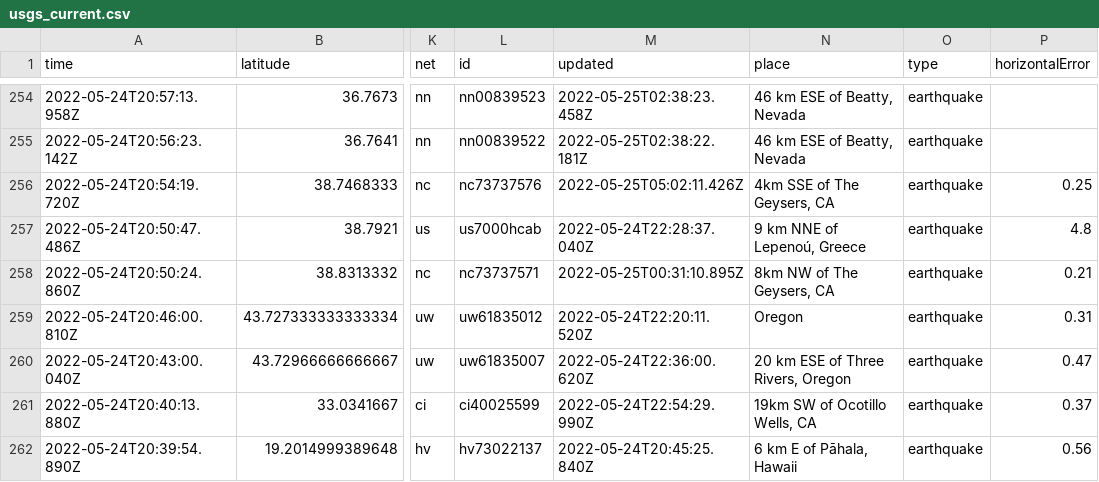
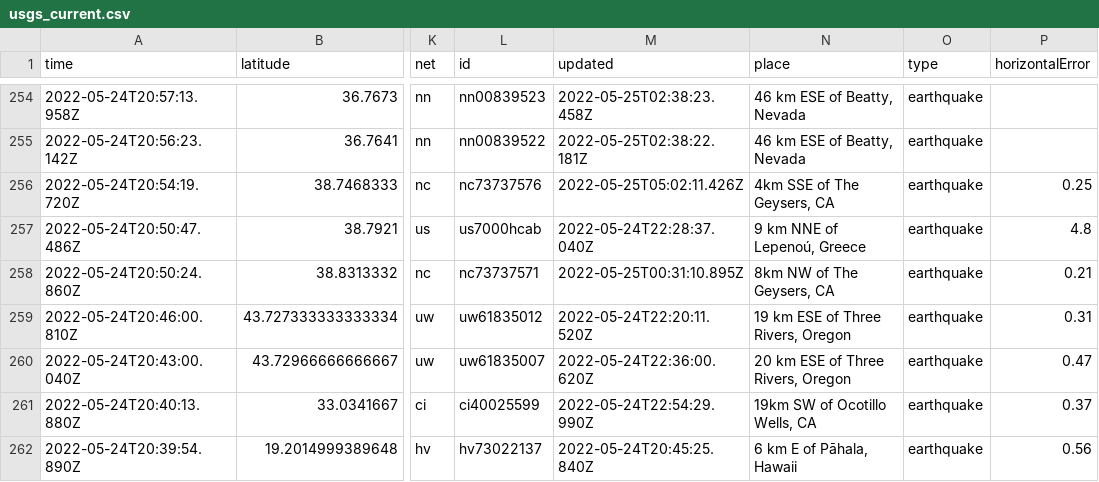
Before and after one commit to CHelmsenterprisenewscom/my-reporting-robot, a CSV file: usgs_current.csv, drawn as a sheet; only a part is shown, gaps mark what is left out; the diff covers the shown part only; the diff names each change by its address in the sheet, - before the commit and + after, or states it on an @@ line.

```diff
--- a/usgs_current.csv
+++ b/usgs_current.csv
-N259 (place): Oregon
+N259 (place): 19 km ESE of Three Rivers, Oregon
```
Also changed, not shown: 2 added rows, 3 removed rows and 8 edited cells elsewhere in this file.
